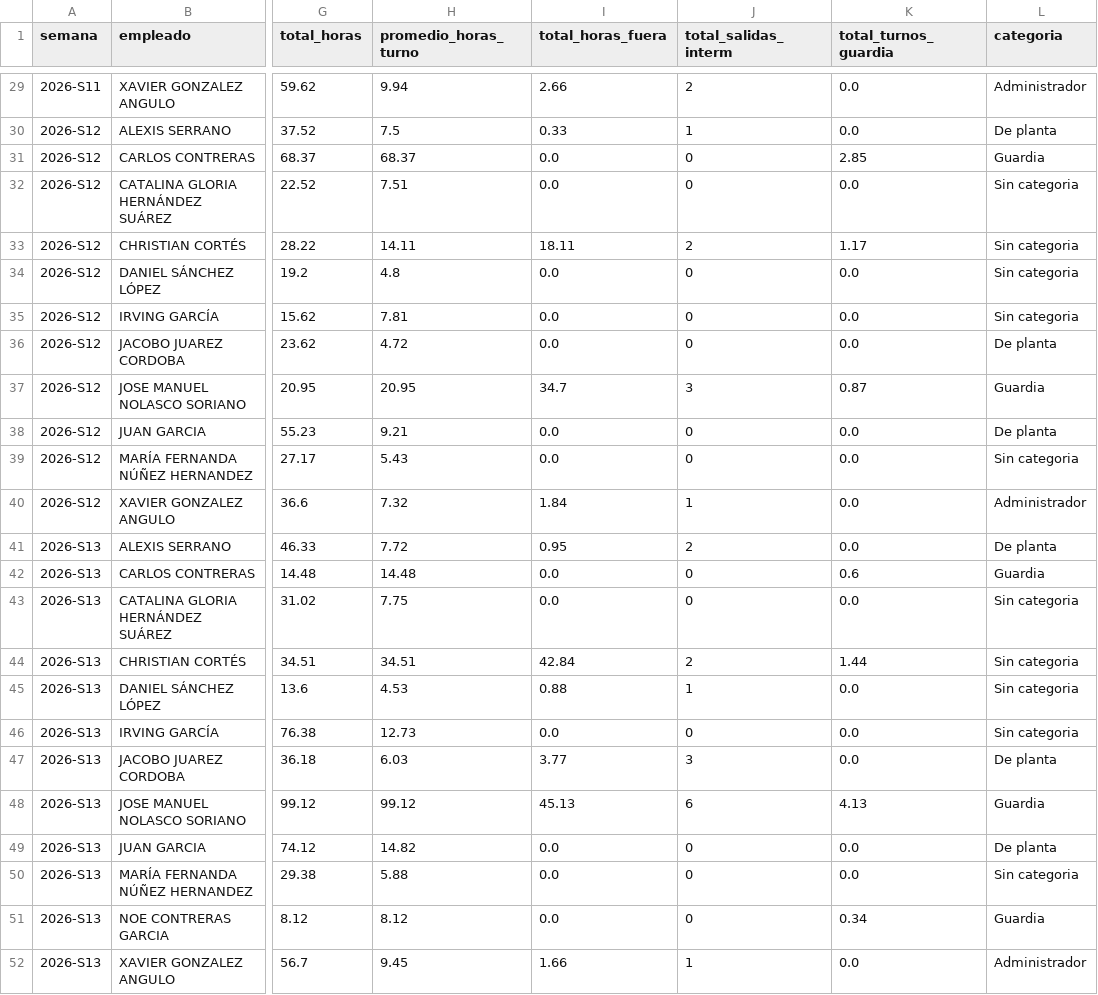
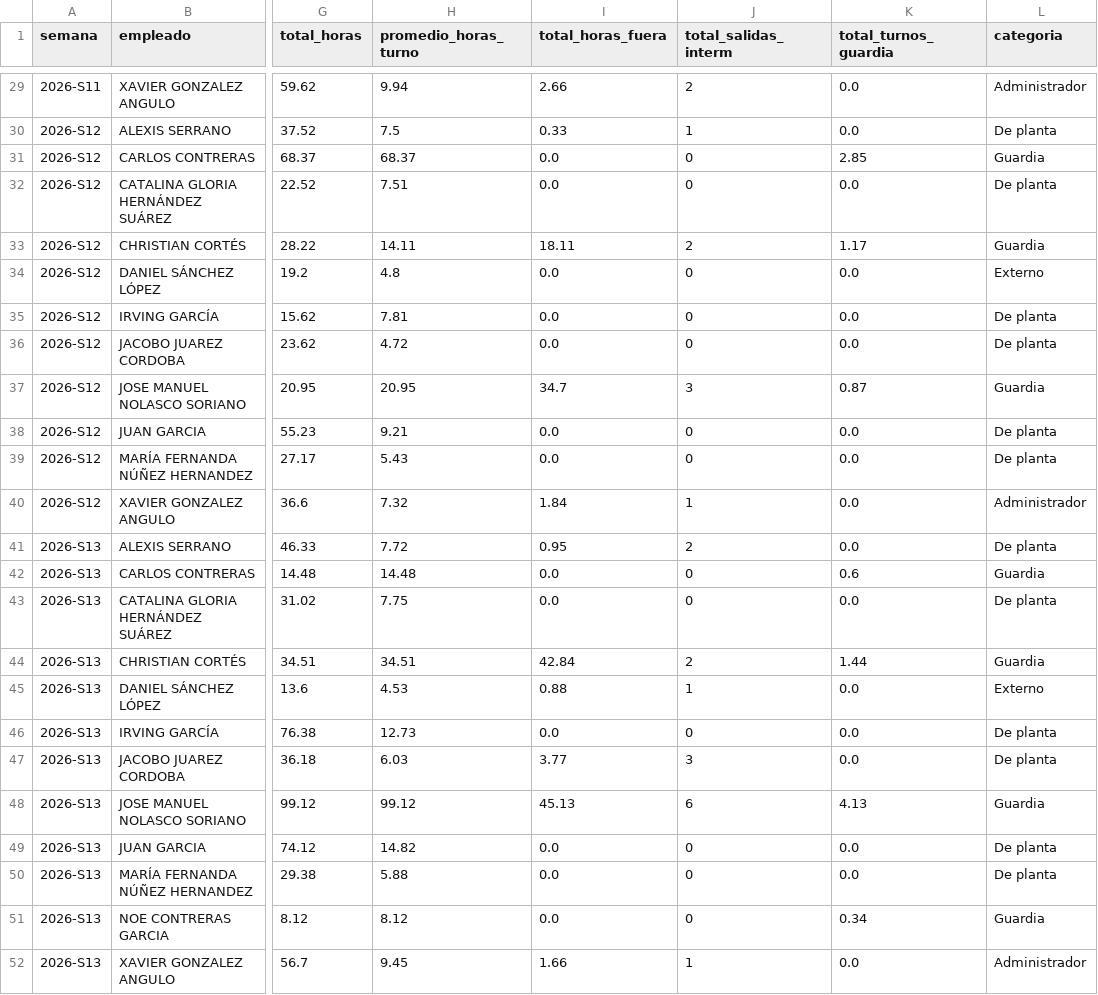
Before and after one commit to nadiaruppelmx-dot/process_attendance, a CSV file: data/processed/resumen_semanal.csv, drawn as a sheet; only a part is shown, gaps mark what is left out; the diff covers the shown part only; the diff names each change by its address in the sheet, - before the commit and + after, or states it on an @@ line.

```diff
--- a/data/processed/resumen_semanal.csv
+++ b/data/processed/resumen_semanal.csv
-L32 (categoria): Sin categoria
+L32 (categoria): De planta
-L33 (categoria): Sin categoria
+L33 (categoria): Guardia
-L34 (categoria): Sin categoria
+L34 (categoria): Externo
-L35 (categoria): Sin categoria
+L35 (categoria): De planta
-L39 (categoria): Sin categoria
+L39 (categoria): De planta
-L43 (categoria): Sin categoria
+L43 (categoria): De planta
-L44 (categoria): Sin categoria
+L44 (categoria): Guardia
-L45 (categoria): Sin categoria
+L45 (categoria): Externo
-L46 (categoria): Sin categoria
+L46 (categoria): De planta
-L50 (categoria): Sin categoria
+L50 (categoria): De planta
```
Also changed, not shown: 12 edited cells elsewhere in this file.
